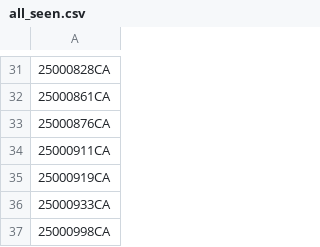
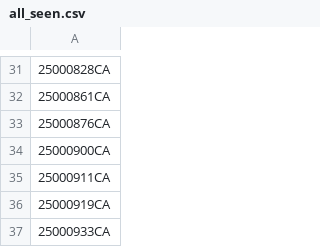
Before and after one commit to figlesias7/realforeclose-charlotte, a CSV file: data/all_seen.csv, drawn as a sheet; only a part is shown, gaps mark what is left out; the shorter side is filled out with more unchanged rows.

```diff
--- a/data/all_seen.csv
+++ b/data/all_seen.csv
@@ -33,2 +33,3 @@
 25000876CA
+25000900CA
 25000911CA
```
Also changed, not shown: data/event_log.csv, 3 other files.
